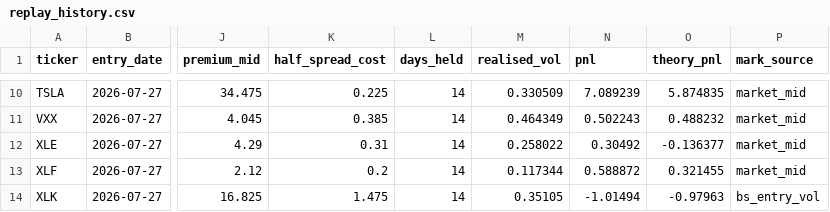
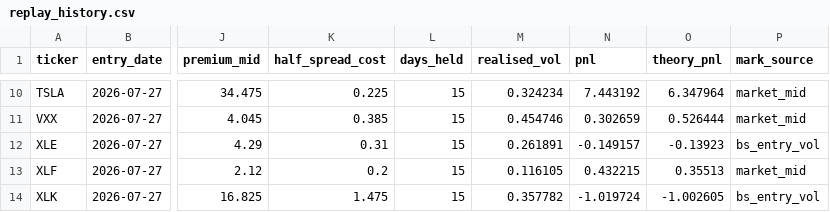
Before and after one commit to Thomas-quinn7/options-toolkit, a CSV file: vol_snapshots/replay_history.csv, drawn as a sheet; only a part is shown, gaps mark what is left out; the diff covers the shown part only; the diff names each change by its address in the sheet, - before the commit and + after, or states it on an @@ line.

```diff
--- a/vol_snapshots/replay_history.csv
+++ b/vol_snapshots/replay_history.csv
-L10:L14 (days_held): 14
+L10:L14 (days_held): 15
-M10 (realised_vol): 0.330509
+M10 (realised_vol): 0.324234
-N10 (pnl): 7.089239
+N10 (pnl): 7.443192
-O10 (theory_pnl): 5.874835
+O10 (theory_pnl): 6.347964
-M11 (realised_vol): 0.464349
+M11 (realised_vol): 0.454746
-N11 (pnl): 0.502243
+N11 (pnl): 0.302659
-O11 (theory_pnl): 0.488232
+O11 (theory_pnl): 0.526444
-M12 (realised_vol): 0.258022
+M12 (realised_vol): 0.261891
-N12 (pnl): 0.30492
+N12 (pnl): -0.149157
-O12 (theory_pnl): -0.136377
+O12 (theory_pnl): -0.13923
-P12 (mark_source): market_mid
+P12 (mark_source): bs_entry_vol
-M13 (realised_vol): 0.117344
+M13 (realised_vol): 0.116105
-N13 (pnl): 0.588872
+N13 (pnl): 0.432215
-O13 (theory_pnl): 0.321455
+O13 (theory_pnl): 0.35513
-M14 (realised_vol): 0.35105
+M14 (realised_vol): 0.357782
-N14 (pnl): -1.01494
+N14 (pnl): -1.019724
-O14 (theory_pnl): -0.97963
+O14 (theory_pnl): -1.002605
```
Also changed, not shown: 33 edited cells elsewhere in this file, vol_snapshots/surface_history.csv, 6 other files.
